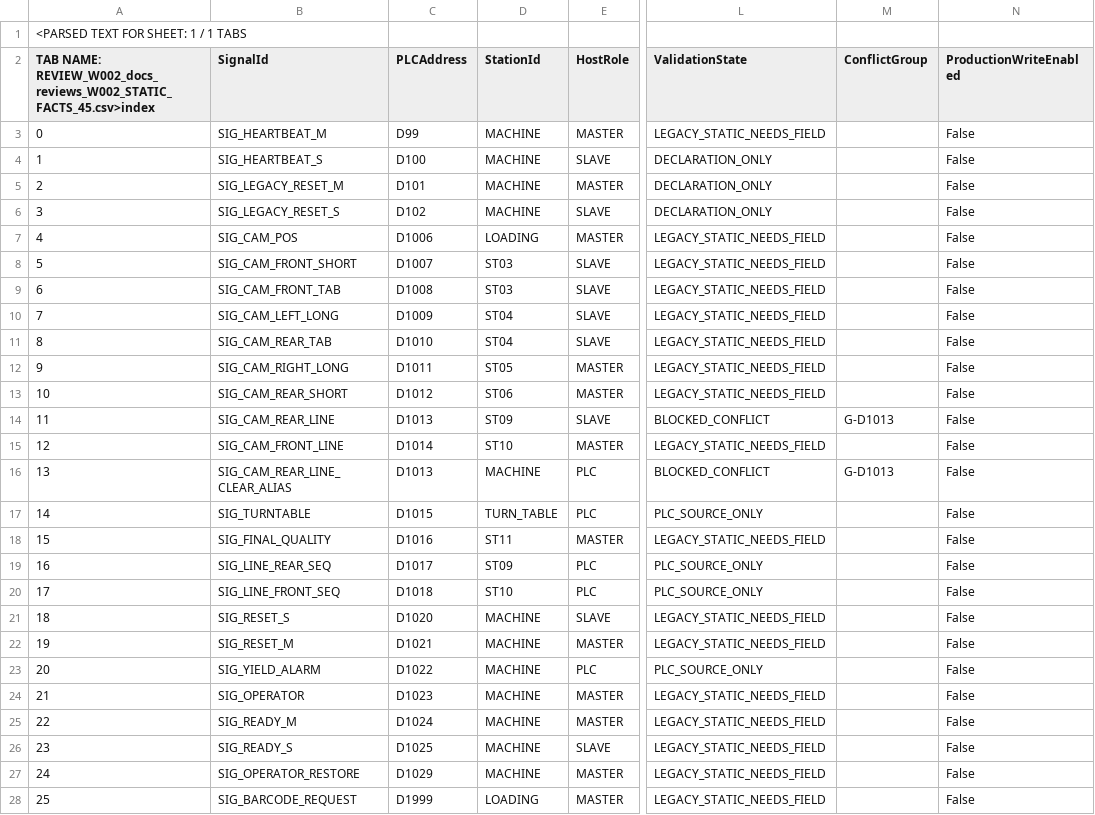
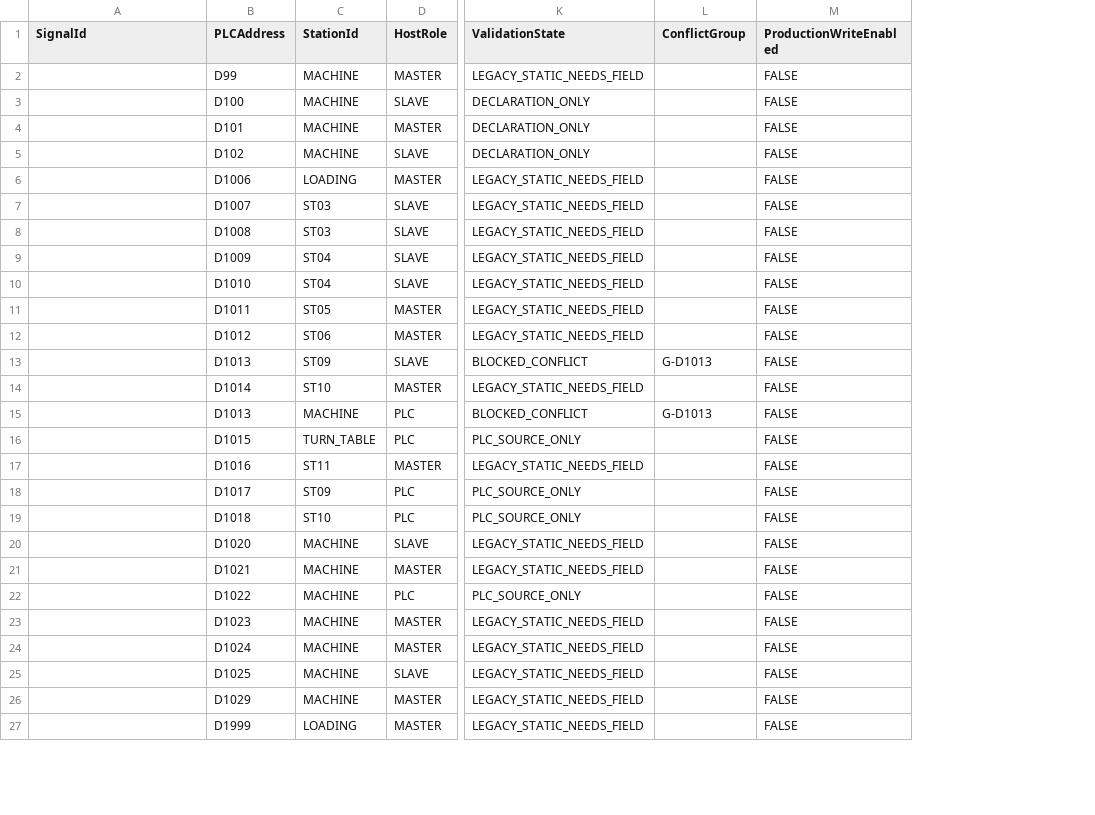
Before and after one commit to Workinload/AOI-Vision-Platform, a CSV file: docs/reviews/W002_STATIC_FACTS_45.csv, drawn as a sheet; only a part is shown, gaps mark what is left out; removed rows and columns are numbered as before the commit, all else as after; rows hold the shown columns only; the diff covers the shown part only; the diff names each change by its address in the sheet, - before the commit and + after, or states it on an @@ line.

Commit message:
fix(A0/W002): restore clean canonical CSV headers and exact locked field values
Repair Git content transport's spreadsheet text coercion (index prefix, False booleans). No immutable references modified; exact new Git HEAD requires independent A10 rerun.

```diff
--- a/docs/reviews/W002_STATIC_FACTS_45.csv
+++ b/docs/reviews/W002_STATIC_FACTS_45.csv
-column A, rows 2-28: TAB NAME: REVIEW_W002_docs_reviews_W002_STATIC_FACTS_45.csv>index | 0 | 1 | 2 | 3 | 4 | 5 | 6 | 7 | 8 | 9 | 10 | 11 | 12 | 13 | 14 | 15 | 16 | 17 | 18 | 19 | 20 | 21 | 22 | 23 | 24 | 25
-row 1: <PARSED TEXT FOR SHEET: 1 / 1 TABS
-A2 (SignalId): SIG_HEARTBEAT_M
+A2 (SignalId): (empty)
-M2:M27 (ProductionWriteEnabled): False
+M2:M27 (ProductionWriteEnabled): FALSE
-A3 (SignalId): SIG_HEARTBEAT_S
+A3 (SignalId): (empty)
-A4 (SignalId): SIG_LEGACY_RESET_M
+A4 (SignalId): (empty)
-A5 (SignalId): SIG_LEGACY_RESET_S
+A5 (SignalId): (empty)
-A6 (SignalId): SIG_CAM_POS
+A6 (SignalId): (empty)
-A7 (SignalId): SIG_CAM_FRONT_SHORT
+A7 (SignalId): (empty)
-A8 (SignalId): SIG_CAM_FRONT_TAB
+A8 (SignalId): (empty)
-A9 (SignalId): SIG_CAM_LEFT_LONG
+A9 (SignalId): (empty)
-A10 (SignalId): SIG_CAM_REAR_TAB
+A10 (SignalId): (empty)
-A11 (SignalId): SIG_CAM_RIGHT_LONG
+A11 (SignalId): (empty)
-A12 (SignalId): SIG_CAM_REAR_SHORT
+A12 (SignalId): (empty)
-A13 (SignalId): SIG_CAM_REAR_LINE
+A13 (SignalId): (empty)
-A14 (SignalId): SIG_CAM_FRONT_LINE
+A14 (SignalId): (empty)
-A15 (SignalId): SIG_CAM_REAR_LINE_CLEAR_ALIAS
+A15 (SignalId): (empty)
-A16 (SignalId): SIG_TURNTABLE
+A16 (SignalId): (empty)
-A17 (SignalId): SIG_FINAL_QUALITY
+A17 (SignalId): (empty)
-A18 (SignalId): SIG_LINE_REAR_SEQ
+A18 (SignalId): (empty)
-A19 (SignalId): SIG_LINE_FRONT_SEQ
+A19 (SignalId): (empty)
-A20 (SignalId): SIG_RESET_S
+A20 (SignalId): (empty)
-A21 (SignalId): SIG_RESET_M
+A21 (SignalId): (empty)
-A22 (SignalId): SIG_YIELD_ALARM
+A22 (SignalId): (empty)
-A23 (SignalId): SIG_OPERATOR
+A23 (SignalId): (empty)
-A24 (SignalId): SIG_READY_M
+A24 (SignalId): (empty)
-A25 (SignalId): SIG_READY_S
+A25 (SignalId): (empty)
-A26 (SignalId): SIG_OPERATOR_RESTORE
+A26 (SignalId): (empty)
-A27 (SignalId): SIG_BARCODE_REQUEST
+A27 (SignalId): (empty)
```
Also changed, not shown: 38 edited cells elsewhere in this file, docs/reviews/W002_FIELD_GATE_OPEN_14.csv.
